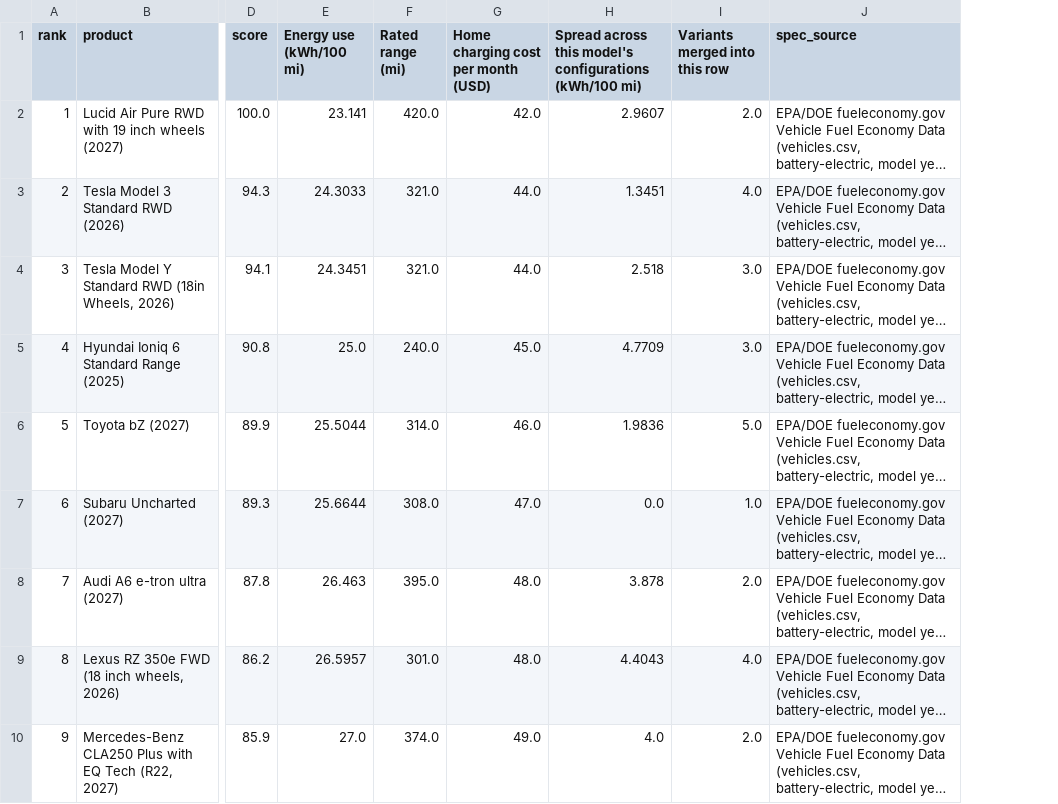
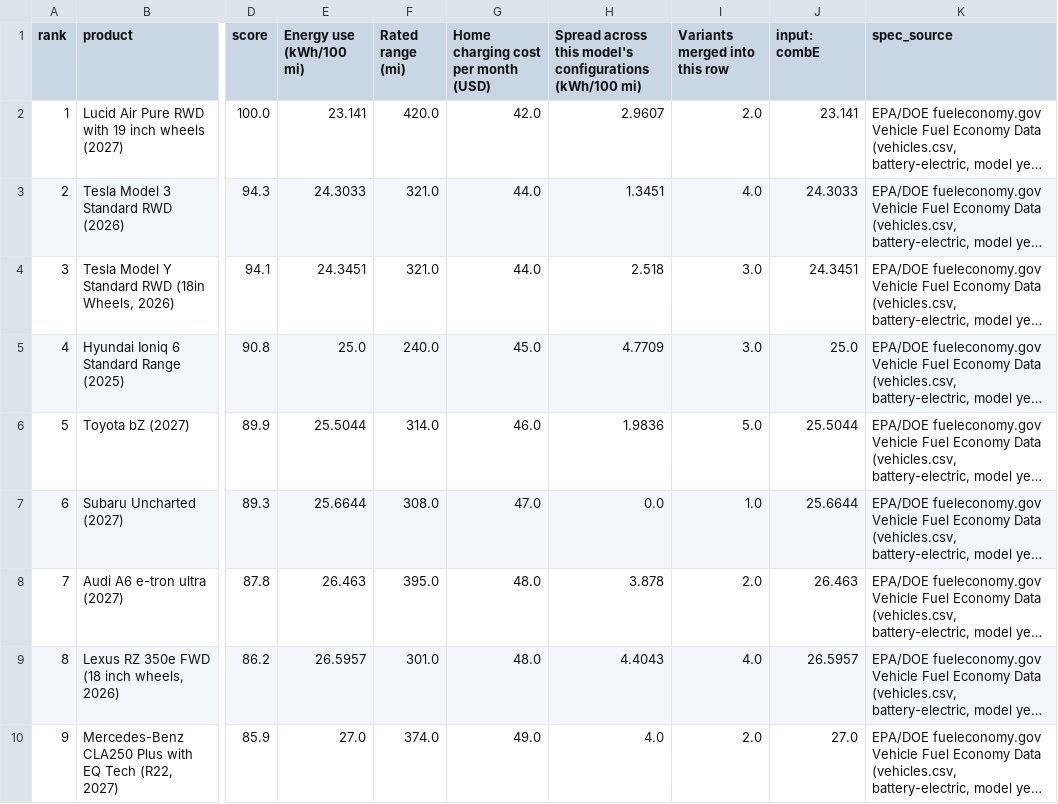
Before and after one commit to Milazzo11/kwhranked-site, a CSV file: data/most-efficient-electric-cars.csv, drawn as a sheet; only a part is shown, gaps mark what is left out; long unchanged cells end in …; the diff names each change by its address in the sheet, - before the commit and + after, or states it on an @@ line.

```diff
--- a/data/most-efficient-electric-cars.csv
+++ b/data/most-efficient-electric-cars.csv
+column J (input: combE), rows 2-10: 23.141 | 24.3033 | 24.3451 | 25.0 | 25.5044 | 25.6644 | 26.463 | 26.5957 | 27.0
```
Also changed, not shown: data/most-efficient-heat-pump-dryers.csv, 7 other files.
